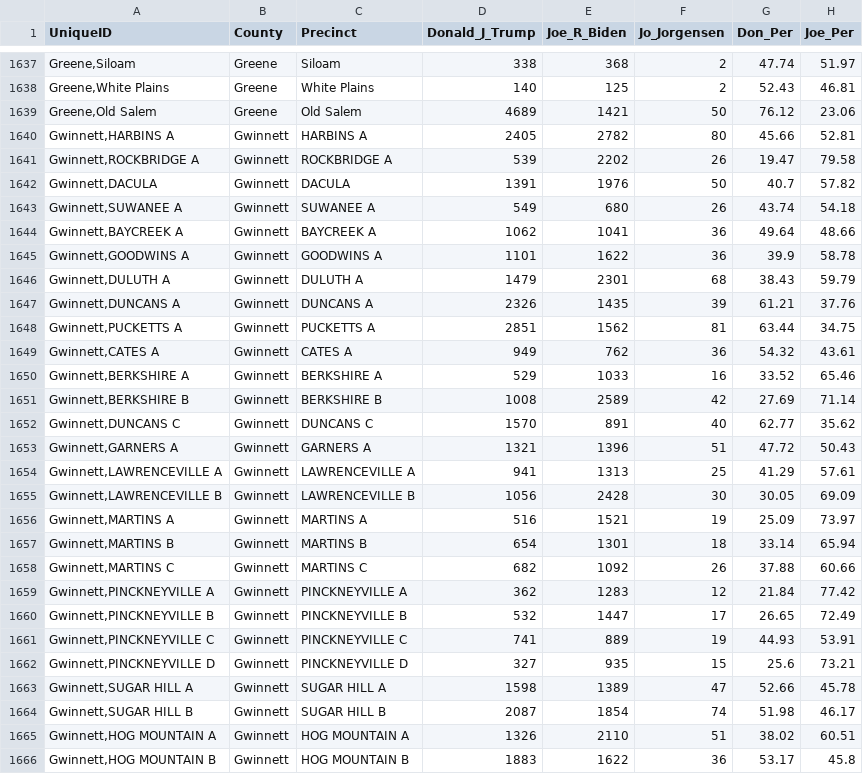
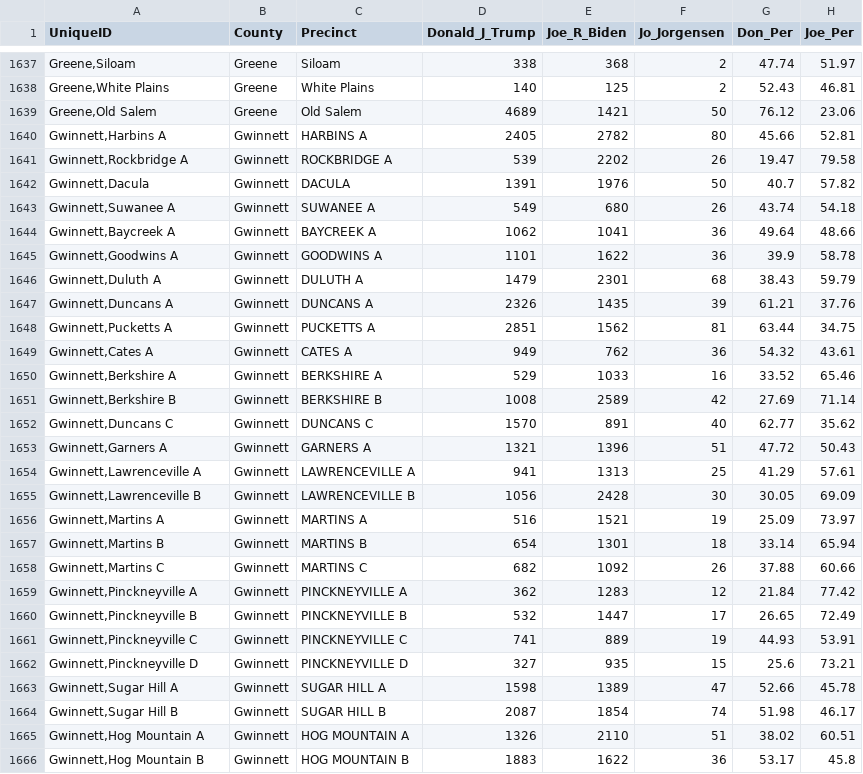
Before and after one commit to giacomomigliore/USA2020Elections, a CSV file: GA_by_precinct.csv, drawn as a sheet; only a part is shown, gaps mark what is left out; the diff covers the shown part only; the diff names each change by its address in the sheet, - before the commit and + after, or states it on an @@ line.

Commit message:
Update GA_by_precinct.csv

```diff
--- a/GA_by_precinct.csv
+++ b/GA_by_precinct.csv
-A1640 (UniqueID): Gwinnett,HARBINS A
+A1640 (UniqueID): Gwinnett,Harbins A
-A1641 (UniqueID): Gwinnett,ROCKBRIDGE A
+A1641 (UniqueID): Gwinnett,Rockbridge A
-A1642 (UniqueID): Gwinnett,DACULA
+A1642 (UniqueID): Gwinnett,Dacula
-A1643 (UniqueID): Gwinnett,SUWANEE A
+A1643 (UniqueID): Gwinnett,Suwanee A
-A1644 (UniqueID): Gwinnett,BAYCREEK A
+A1644 (UniqueID): Gwinnett,Baycreek A
-A1645 (UniqueID): Gwinnett,GOODWINS A
+A1645 (UniqueID): Gwinnett,Goodwins A
-A1646 (UniqueID): Gwinnett,DULUTH A
+A1646 (UniqueID): Gwinnett,Duluth A
-A1647 (UniqueID): Gwinnett,DUNCANS A
+A1647 (UniqueID): Gwinnett,Duncans A
-A1648 (UniqueID): Gwinnett,PUCKETTS A
+A1648 (UniqueID): Gwinnett,Pucketts A
-A1649 (UniqueID): Gwinnett,CATES A
+A1649 (UniqueID): Gwinnett,Cates A
-A1650 (UniqueID): Gwinnett,BERKSHIRE A
+A1650 (UniqueID): Gwinnett,Berkshire A
-A1651 (UniqueID): Gwinnett,BERKSHIRE B
+A1651 (UniqueID): Gwinnett,Berkshire B
-A1652 (UniqueID): Gwinnett,DUNCANS C
+A1652 (UniqueID): Gwinnett,Duncans C
-A1653 (UniqueID): Gwinnett,GARNERS A
+A1653 (UniqueID): Gwinnett,Garners A
-A1654 (UniqueID): Gwinnett,LAWRENCEVILLE A
+A1654 (UniqueID): Gwinnett,Lawrenceville A
-A1655 (UniqueID): Gwinnett,LAWRENCEVILLE B
+A1655 (UniqueID): Gwinnett,Lawrenceville B
-A1656 (UniqueID): Gwinnett,MARTINS A
+A1656 (UniqueID): Gwinnett,Martins A
-A1657 (UniqueID): Gwinnett,MARTINS B
+A1657 (UniqueID): Gwinnett,Martins B
-A1658 (UniqueID): Gwinnett,MARTINS C
+A1658 (UniqueID): Gwinnett,Martins C
-A1659 (UniqueID): Gwinnett,PINCKNEYVILLE A
+A1659 (UniqueID): Gwinnett,Pinckneyville A
-A1660 (UniqueID): Gwinnett,PINCKNEYVILLE B
+A1660 (UniqueID): Gwinnett,Pinckneyville B
-A1661 (UniqueID): Gwinnett,PINCKNEYVILLE C
+A1661 (UniqueID): Gwinnett,Pinckneyville C
-A1662 (UniqueID): Gwinnett,PINCKNEYVILLE D
+A1662 (UniqueID): Gwinnett,Pinckneyville D
-A1663 (UniqueID): Gwinnett,SUGAR HILL A
+A1663 (UniqueID): Gwinnett,Sugar Hill A
-A1664 (UniqueID): Gwinnett,SUGAR HILL B
+A1664 (UniqueID): Gwinnett,Sugar Hill B
-A1665 (UniqueID): Gwinnett,HOG MOUNTAIN A
+A1665 (UniqueID): Gwinnett,Hog Mountain A
-A1666 (UniqueID): Gwinnett,HOG MOUNTAIN B
+A1666 (UniqueID): Gwinnett,Hog Mountain B
```
Also changed, not shown: 129 edited cells elsewhere in this file.
